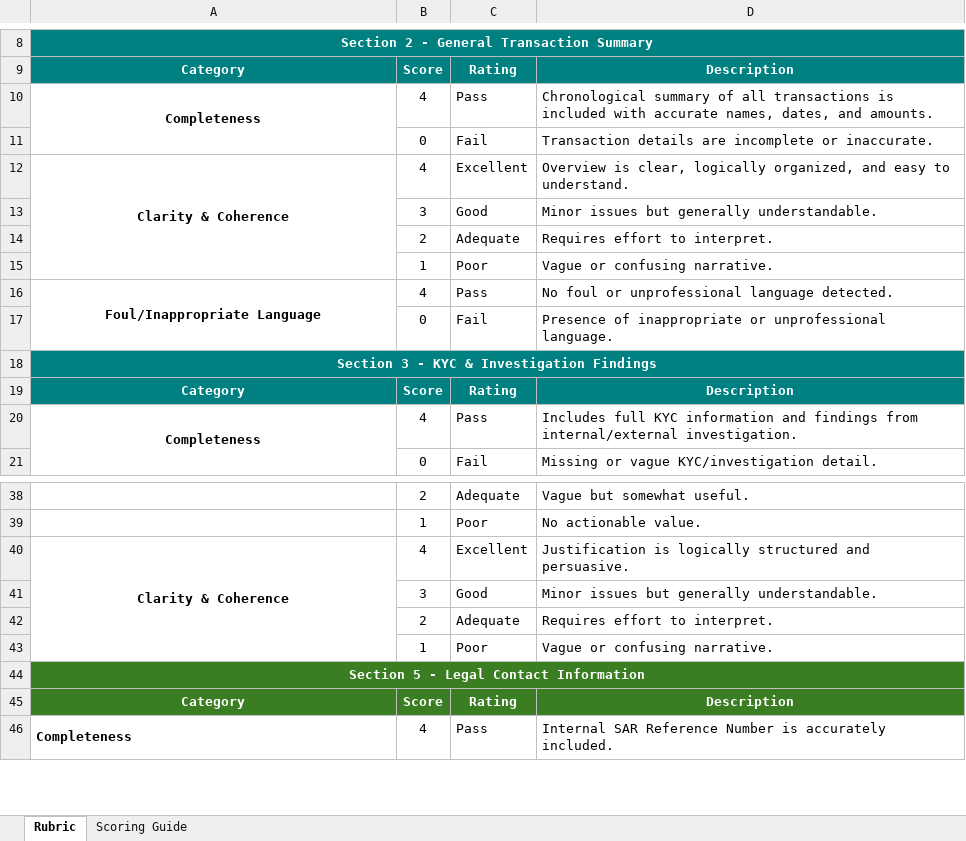
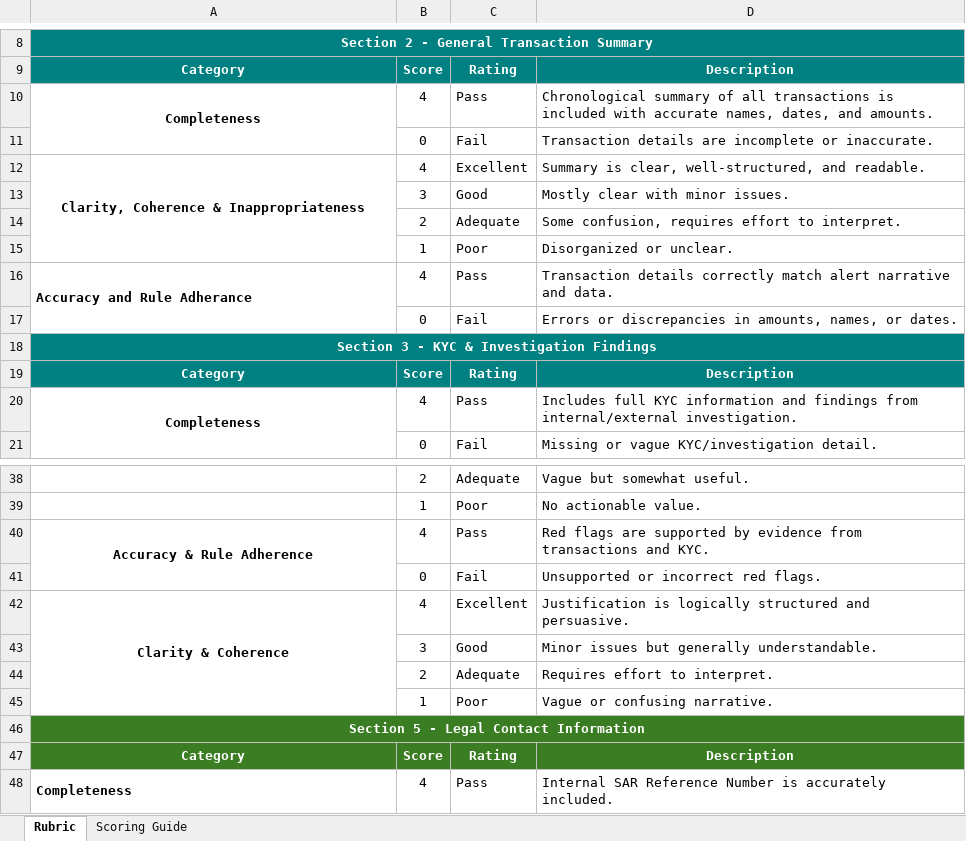
Before and after one commit to adityagupta050899/ABC, an Excel workbook: Suspicious Activity Report Rubric v2.xlsx, sheet Rubric, drawn as a sheet; only a part is shown, gaps mark what is left out; values as stored, in another font and other column widths than the file's, no borders; the diff names each change by its address in the sheet, - before the commit and + after, or states it on an @@ line.

```diff
--- a/Suspicious Activity Report Rubric v2.xlsx (sheet Rubric)
+++ b/Suspicious Activity Report Rubric v2.xlsx (sheet Rubric)
-A12: Clarity & Coherence
+A12: Clarity, Coherence & Inappropriateness
-D12: Overview is clear, logically organized, and easy to understand.
+D12: Summary is clear, well-structured, and readable.
-D13: Minor issues but generally understandable.
+D13: Mostly clear with minor issues.
-D14: Requires effort to interpret.
+D14: Some confusion, requires effort to interpret.
-D15: Vague or confusing narrative.
+D15: Disorganized or unclear.
-A16: Foul/Inappropriate Language
+A16: Accuracy and Rule Adherance
-A16 alignment: center
+A16 alignment: left
-D16: No foul or unprofessional language detected.
+D16: Transaction details correctly match alert narrative and data.
-D17: Presence of inappropriate or unprofessional language.
+D17: Errors or discrepancies in amounts, names, or dates.
+row 40: Accuracy & Rule Adherence | 4 | Pass | Red flags are supported by evidence from transactions and KYC.
+row 41:  | 0 | Fail | Unsupported or incorrect red flags.
```
Also changed, not shown: sheet Scoring Guide, formulas that keep their value, 12 other files.
